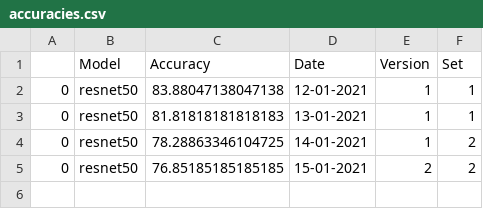
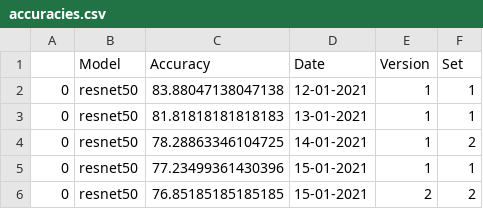
Before and after one commit to beamaia/ic-different-nets, a CSV file: test_accuracies/accuracies.csv, drawn as a sheet.

Commit message:
15-01-2021, resnet50

```diff
--- a/test_accuracies/accuracies.csv
+++ b/test_accuracies/accuracies.csv
@@ -4,2 +4,3 @@
 0,resnet50,78.28863346104725,14-01-2021,1,2
+0,resnet50,77.23499361430396,15-01-2021,1,1
 0,resnet50,76.85185185185185,15-01-2021,2,2
```
Also changed, not shown: 12 other files.
